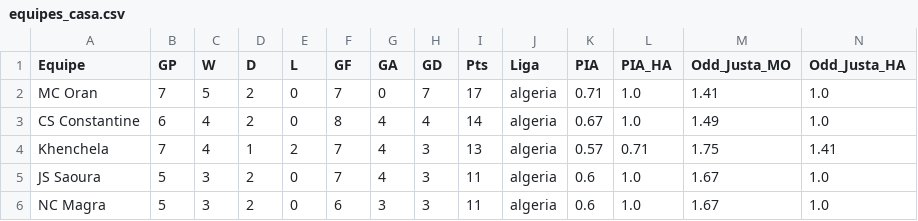
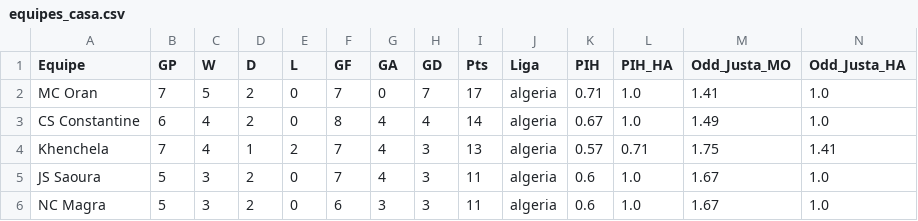
Before and after one commit to scooby75/jogosdodia, a CSV file: equipes_casa.csv, drawn as a sheet; only a part is shown.

Commit message:
Update equipes_casa.csv

```diff
--- a/equipes_casa.csv
+++ b/equipes_casa.csv
@@ -1,2 +1,2 @@
-Equipe,GP,W,D,L,GF,GA,GD,Pts,Liga,PIA,PIA_HA,Odd_Justa_MO,Odd_Justa_HA
+Equipe,GP,W,D,L,GF,GA,GD,Pts,Liga,PIH,PIH_HA,Odd_Justa_MO,Odd_Justa_HA
 MC Oran,7,5,2,0,7,0,7,17,algeria,0.71,1.0,1.41,1.0
```
